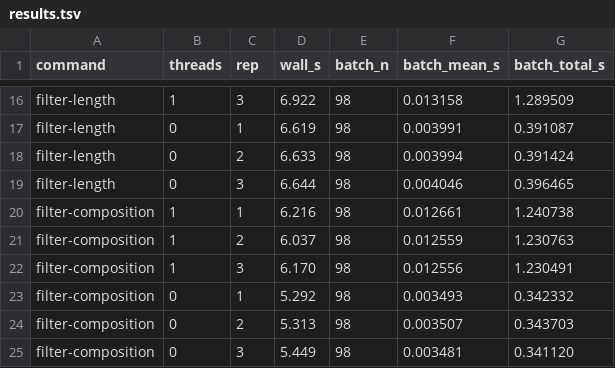
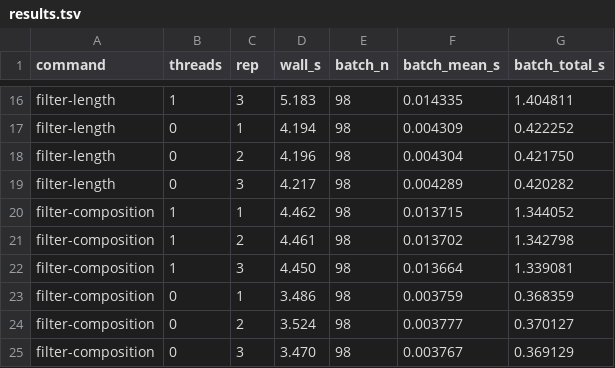
Before and after one commit to arendsee/mosm, a TSV file: bench/results.tsv, drawn as a sheet; only a part is shown, gaps mark what is left out; the diff covers the shown part only; the diff names each change by its address in the sheet, - before the commit and + after, or states it on an @@ line.

```diff
--- a/bench/results.tsv
+++ b/bench/results.tsv
-D16 (wall_s): 6.922
+D16 (wall_s): 5.183
-F16 (batch_mean_s): 0.013158
+F16 (batch_mean_s): 0.014335
-G16 (batch_total_s): 1.289509
+G16 (batch_total_s): 1.404811
-D17 (wall_s): 6.619
+D17 (wall_s): 4.194
-F17 (batch_mean_s): 0.003991
+F17 (batch_mean_s): 0.004309
-G17 (batch_total_s): 0.391087
+G17 (batch_total_s): 0.422252
-D18 (wall_s): 6.633
+D18 (wall_s): 4.196
-F18 (batch_mean_s): 0.003994
+F18 (batch_mean_s): 0.004304
-G18 (batch_total_s): 0.391424
+G18 (batch_total_s): 0.421750
-D19 (wall_s): 6.644
+D19 (wall_s): 4.217
-F19 (batch_mean_s): 0.004046
+F19 (batch_mean_s): 0.004289
-G19 (batch_total_s): 0.396465
+G19 (batch_total_s): 0.420282
-D20 (wall_s): 6.216
+D20 (wall_s): 4.462
-F20 (batch_mean_s): 0.012661
+F20 (batch_mean_s): 0.013715
-G20 (batch_total_s): 1.240738
+G20 (batch_total_s): 1.344052
-D21 (wall_s): 6.037
+D21 (wall_s): 4.461
-F21 (batch_mean_s): 0.012559
+F21 (batch_mean_s): 0.013702
-G21 (batch_total_s): 1.230763
+G21 (batch_total_s): 1.342798
-D22 (wall_s): 6.170
+D22 (wall_s): 4.450
-F22 (batch_mean_s): 0.012556
+F22 (batch_mean_s): 0.013664
-G22 (batch_total_s): 1.230491
+G22 (batch_total_s): 1.339081
-D23 (wall_s): 5.292
+D23 (wall_s): 3.486
-F23 (batch_mean_s): 0.003493
+F23 (batch_mean_s): 0.003759
-G23 (batch_total_s): 0.342332
+G23 (batch_total_s): 0.368359
-D24 (wall_s): 5.313
+D24 (wall_s): 3.524
-F24 (batch_mean_s): 0.003507
+F24 (batch_mean_s): 0.003777
-G24 (batch_total_s): 0.343703
+G24 (batch_total_s): 0.370127
-D25 (wall_s): 5.449
+D25 (wall_s): 3.470
-F25 (batch_mean_s): 0.003481
+F25 (batch_mean_s): 0.003767
-G25 (batch_total_s): 0.341120
+G25 (batch_total_s): 0.369129
```
Also changed, not shown: 66 edited cells elsewhere in this file, 17 other files.
